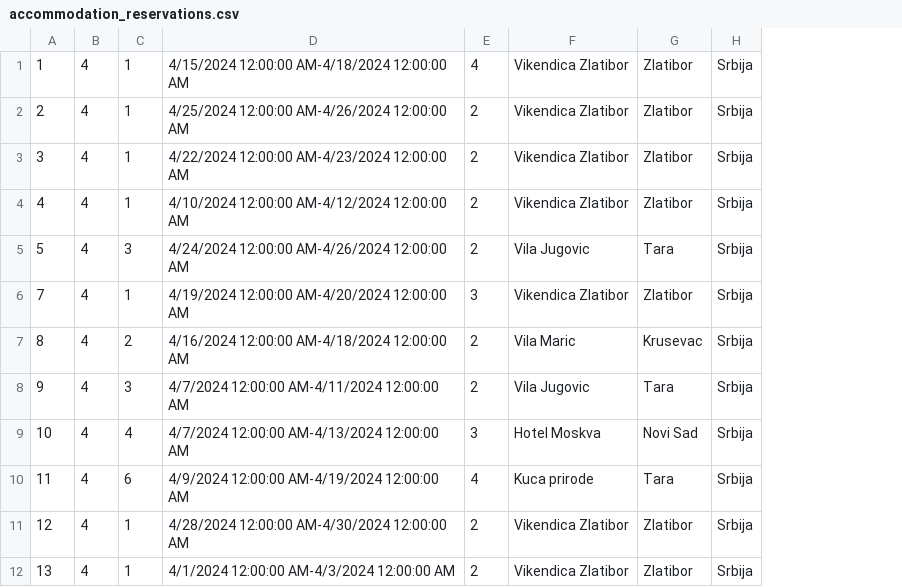
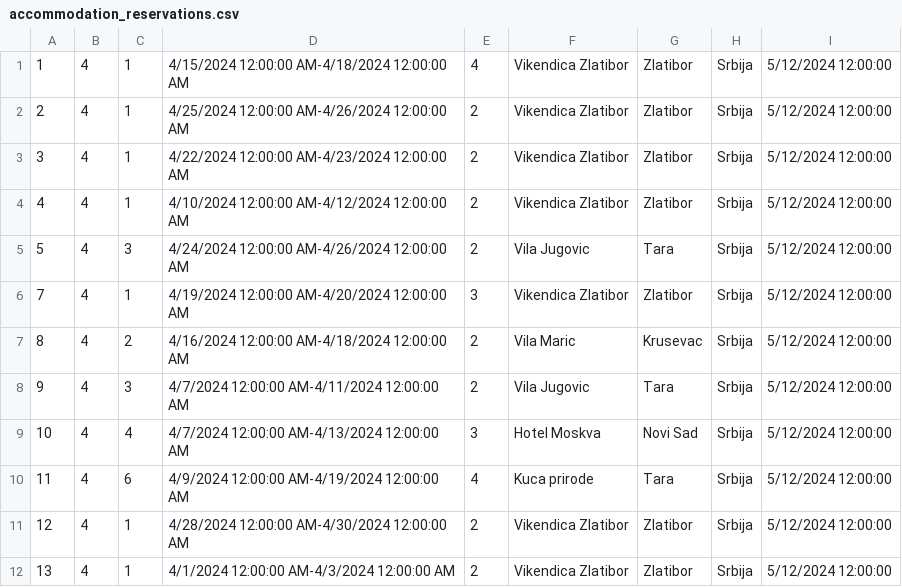
Before and after one commit to katarinap02/booking-application, a CSV file: Resources/Data/accommodation_reservations.csv, drawn as a sheet; only a part is shown; the diff names each change by its address in the sheet, - before the commit and + after, or states it on an @@ line.

Commit message:
Added generating report for created reservations

```diff
--- a/Resources/Data/accommodation_reservations.csv
+++ b/Resources/Data/accommodation_reservations.csv
+column I, rows 1-12: all 5/12/2024 12:00:00
```
Also changed, not shown: 51 other files.
